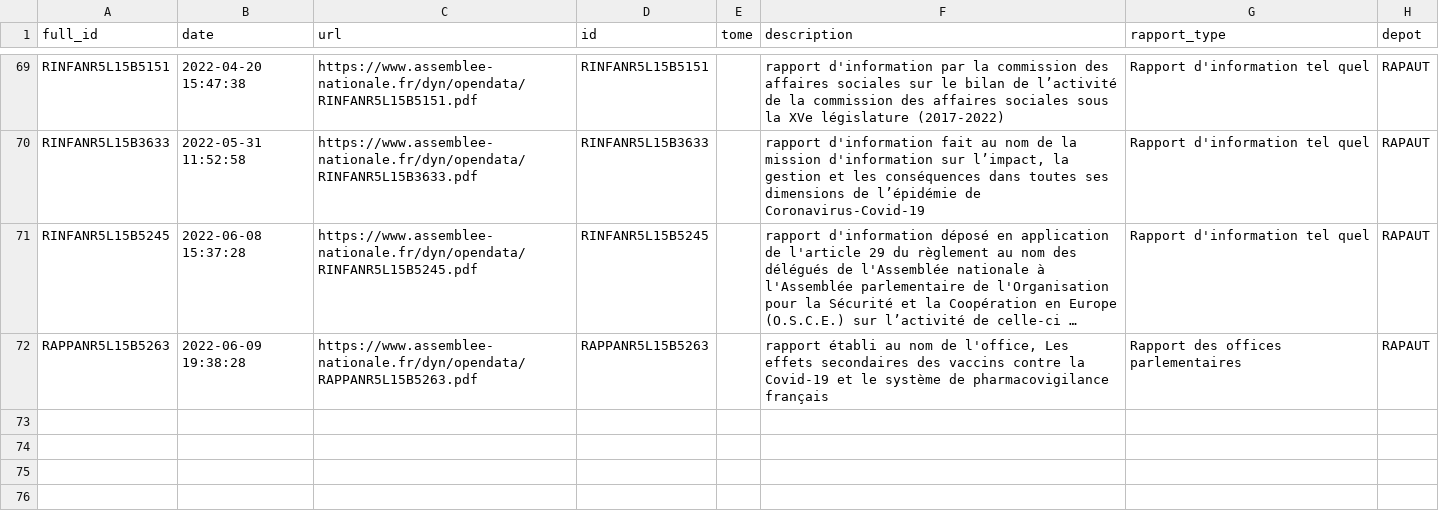
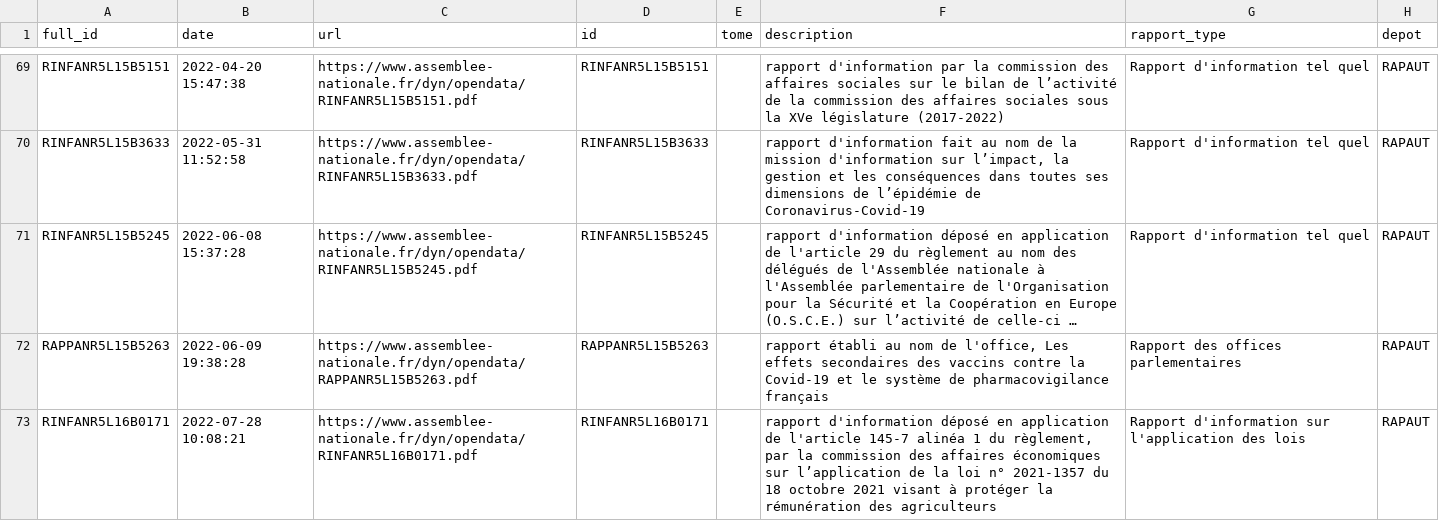
Before and after one commit to seracio/au-rapport, a CSV file: notebooks/rapports.csv, drawn as a sheet; only a part is shown, gaps mark what is left out; long unchanged cells end in …; the diff names each change by its address in the sheet, - before the commit and + after, or states it on an @@ line.

```diff
--- a/notebooks/rapports.csv
+++ b/notebooks/rapports.csv
+row 73: RINFANR5L16B0171 | 2022-07-28 10:08:21 | https://www.assemblee-nationale.fr/dyn/opendata/RINFANR5L16B0171.pdf | RINFANR5L16B0171 |  | rapport d'information déposé en application de l'article 145-7 alinéa 1 du règlement, par la commission des affaires économiques sur l’application de la loi n° 2021-1357 du 18 octobre 2021 visant à protéger la rémunération des agriculteurs | Rapport d'information sur l'application des lois | RAPAUT
```
Also changed, not shown: 3 other files.
